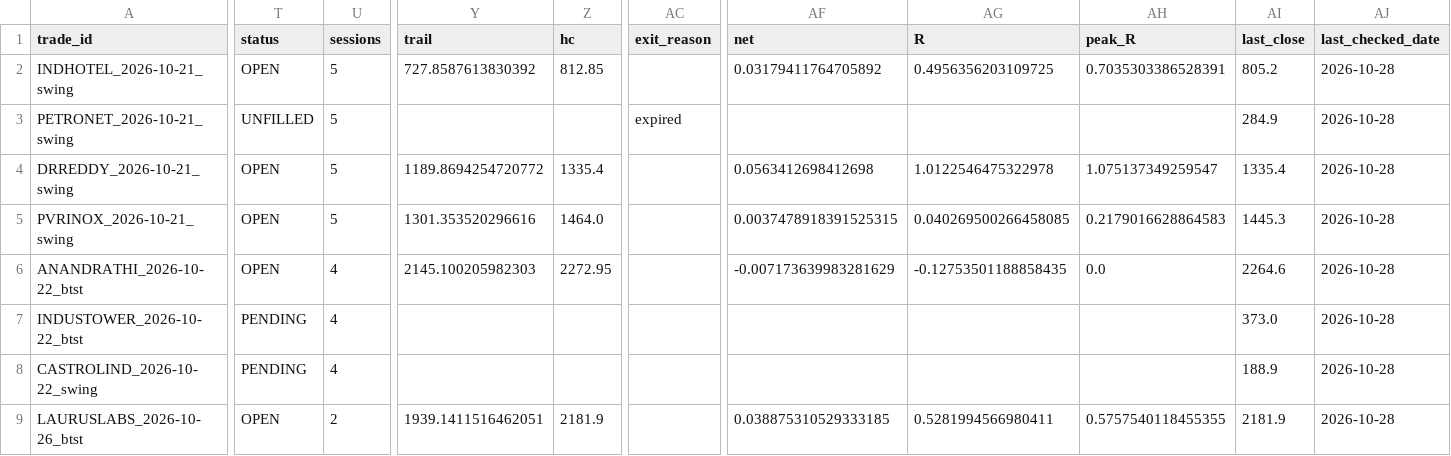
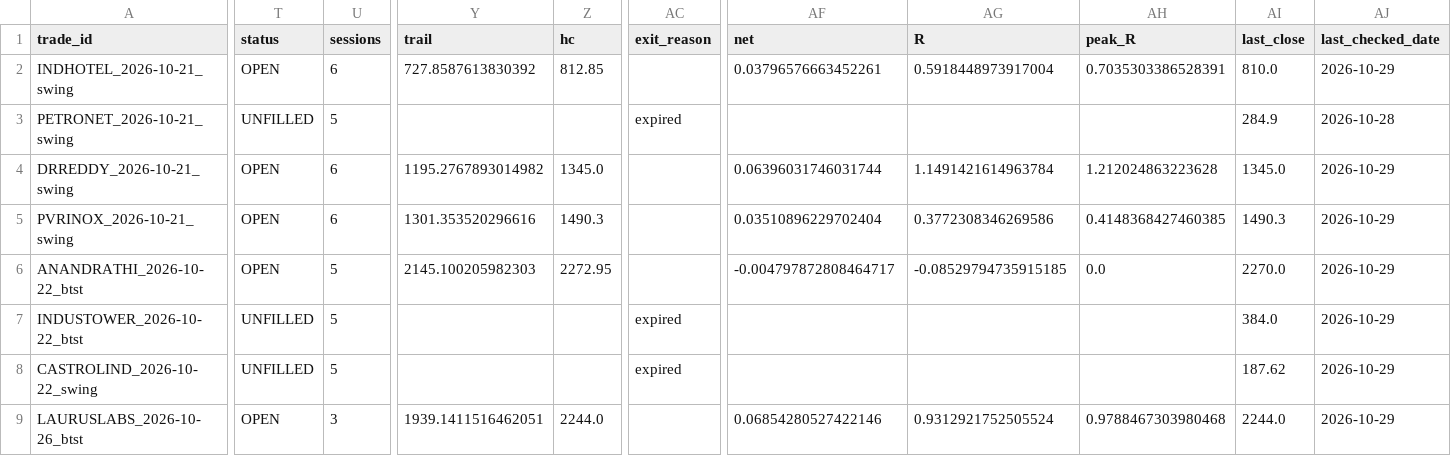
Before and after one commit to spy15007-arch/nifty-scnr, a CSV file: tracking/trades.csv, drawn as a sheet; only a part is shown, gaps mark what is left out; the diff covers the shown part only; the diff names each change by its address in the sheet, - before the commit and + after, or states it on an @@ line.

```diff
--- a/tracking/trades.csv
+++ b/tracking/trades.csv
-U2 (sessions): 5
+U2 (sessions): 6
-AF2 (net): 0.03179411764705892
+AF2 (net): 0.03796576663452261
-AG2 (R): 0.4956356203109725
+AG2 (R): 0.5918448973917004
-AI2 (last_close): 805.2
+AI2 (last_close): 810.0
-AJ2 (last_checked_date): 2026-10-28
+AJ2 (last_checked_date): 2026-10-29
-U4:U5 (sessions): 5
+U4:U5 (sessions): 6
-Y4 (trail): 1189.8694254720772
+Y4 (trail): 1195.2767893014982
-Z4 (hc): 1335.4
+Z4 (hc): 1345.0
-AF4 (net): 0.0563412698412698
+AF4 (net): 0.06396031746031744
-AG4 (R): 1.0122546475322978
+AG4 (R): 1.1491421614963784
-AH4 (peak_R): 1.075137349259547
+AH4 (peak_R): 1.212024863223628
-AI4 (last_close): 1335.4
+AI4 (last_close): 1345.0
-AJ4:AJ9 (last_checked_date): 2026-10-28
+AJ4:AJ9 (last_checked_date): 2026-10-29
-Z5 (hc): 1464.0
+Z5 (hc): 1490.3
-AF5 (net): 0.0037478918391525315
+AF5 (net): 0.03510896229702404
-AG5 (R): 0.040269500266458085
+AG5 (R): 0.3772308346269586
-AH5 (peak_R): 0.2179016628864583
+AH5 (peak_R): 0.4148368427460385
-AI5 (last_close): 1445.3
+AI5 (last_close): 1490.3
-U6:U8 (sessions): 4
+U6:U8 (sessions): 5
-AF6 (net): -0.007173639983281629
+AF6 (net): -0.004797872808464717
-AG6 (R): -0.12753501188858435
+AG6 (R): -0.08529794735915185
-AI6 (last_close): 2264.6
+AI6 (last_close): 2270.0
-T7:T8 (status): PENDING
+T7:T8 (status): UNFILLED
-AC7:AC8 (exit_reason): (empty)
+AC7:AC8 (exit_reason): expired
-AI7 (last_close): 373.0
+AI7 (last_close): 384.0
-AI8 (last_close): 188.9
+AI8 (last_close): 187.62
-U9 (sessions): 2
+U9 (sessions): 3
-Z9 (hc): 2181.9
+Z9 (hc): 2244.0
-AF9 (net): 0.038875310529333185
+AF9 (net): 0.06854280527422146
-AG9 (R): 0.5281994566980411
+AG9 (R): 0.9312921752505524
-AH9 (peak_R): 0.5757540118455355
+AH9 (peak_R): 0.9788467303980468
-AI9 (last_close): 2181.9
+AI9 (last_close): 2244.0
```
Also changed, not shown: 85 edited cells elsewhere in this file, 10 other files.
